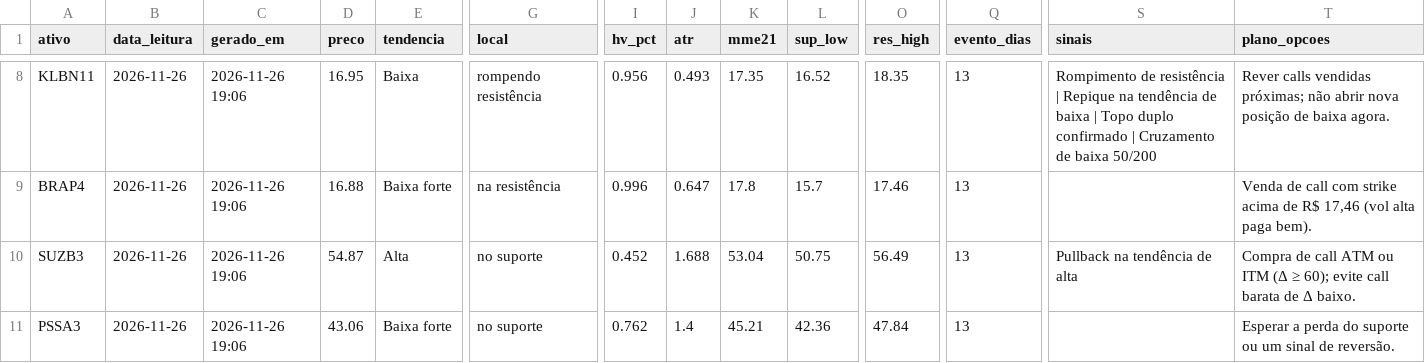
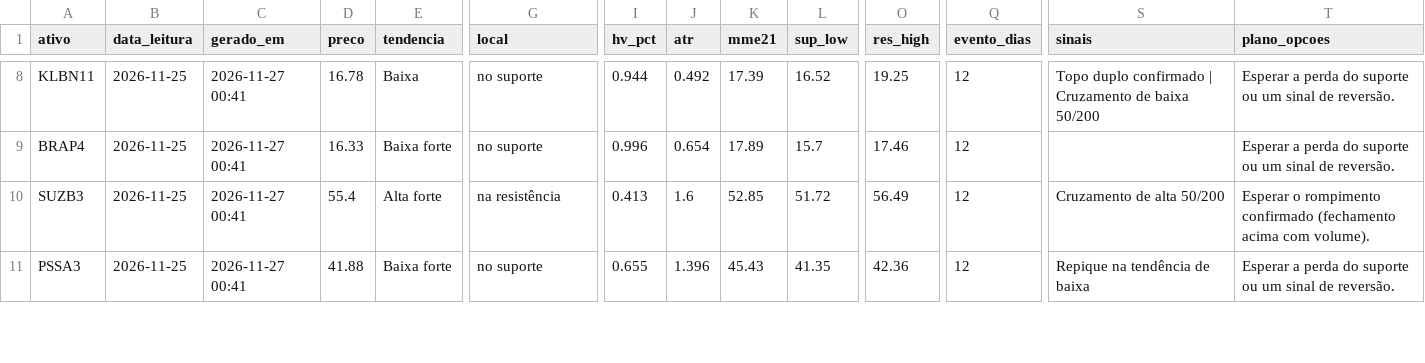
Before and after one commit to DCS1986/PAINEL-ARBITRAGEM, a CSV file: radar_tecnico/radar/leituras.csv, drawn as a sheet; only a part is shown, gaps mark what is left out; the diff covers the shown part only; the diff names each change by its address in the sheet, - before the commit and + after, or states it on an @@ line.

Commit message:
Radar: leituras 2026-11-27

```diff
--- a/radar_tecnico/radar/leituras.csv
+++ b/radar_tecnico/radar/leituras.csv
-B8:B11 (data_leitura): 2026-11-26
+B8:B11 (data_leitura): 2026-11-25
-C8:C11 (gerado_em): 2026-11-26 19:06
+C8:C11 (gerado_em): 2026-11-27 00:41
-D8 (preco): 16.95
+D8 (preco): 16.78
-G8 (local): rompendo resistência
+G8 (local): no suporte
-I8 (hv_pct): 0.956
+I8 (hv_pct): 0.944
-J8 (atr): 0.493
+J8 (atr): 0.492
-K8 (mme21): 17.35
+K8 (mme21): 17.39
-O8 (res_high): 18.35
+O8 (res_high): 19.25
-Q8:Q11 (evento_dias): 13
+Q8:Q11 (evento_dias): 12
-S8 (sinais): Rompimento de resistência | Repique na tendência de baixa | Topo duplo…
+S8 (sinais): Topo duplo…
-T8 (plano_opcoes): Rever calls vendidas próximas; não abrir nova posição de baixa agora.
+T8 (plano_opcoes): Esperar a perda do suporte ou um sinal de reversão.
-D9 (preco): 16.88
+D9 (preco): 16.33
-G9 (local): na resistência
+G9 (local): no suporte
-J9 (atr): 0.647
+J9 (atr): 0.654
-K9 (mme21): 17.8
+K9 (mme21): 17.89
-T9 (plano_opcoes): Venda de call com strike acima de R$ 17,46 (vol alta paga bem).
+T9 (plano_opcoes): Esperar a perda do suporte ou um sinal de reversão.
-D10 (preco): 54.87
+D10 (preco): 55.4
-E10 (tendencia): Alta
+E10 (tendencia): Alta forte
-G10 (local): no suporte
+G10 (local): na resistência
-I10 (hv_pct): 0.452
+I10 (hv_pct): 0.413
-J10 (atr): 1.688
+J10 (atr): 1.6
-K10 (mme21): 53.04
+K10 (mme21): 52.85
-L10 (sup_low): 50.75
+L10 (sup_low): 51.72
-S10 (sinais): Pullback na tendência de alta
+S10 (sinais): Cruzamento de alta 50/200
-T10 (plano_opcoes): Compra de call ATM ou ITM (Δ ≥ 60); evite call barata de Δ baixo.
+T10 (plano_opcoes): Esperar o rompimento confirmado (fechamento acima com volume).
-D11 (preco): 43.06
+D11 (preco): 41.88
-I11 (hv_pct): 0.762
+I11 (hv_pct): 0.655
-J11 (atr): 1.4
+J11 (atr): 1.396
-K11 (mme21): 45.21
+K11 (mme21): 45.43
-L11 (sup_low): 42.36
+L11 (sup_low): 41.35
-O11 (res_high): 47.84
+O11 (res_high): 42.36
-S11 (sinais): (empty)
+S11 (sinais): Repique na tendência de baixa
```
Also changed, not shown: 127 edited cells elsewhere in this file.
